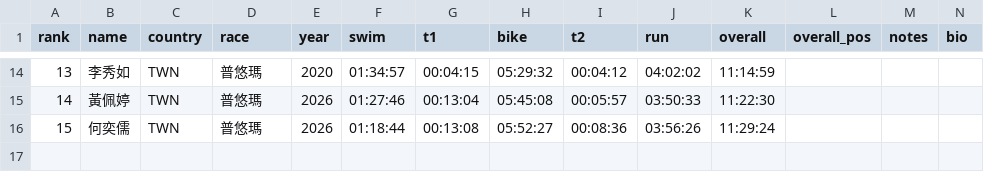
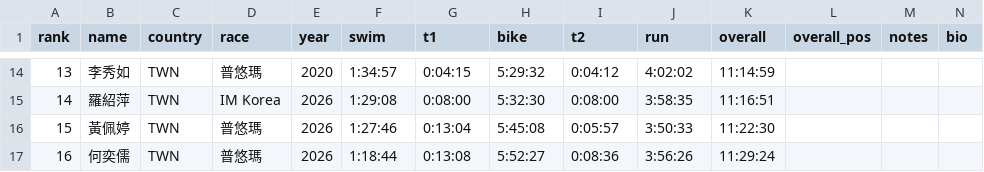
Before and after one commit to alan-1919/tri-ranking, a CSV file: rankings.csv, drawn as a sheet; only a part is shown, gaps mark what is left out; addresses are those after the commit; rows hold the shown columns only; the diff covers the shown part only; the diff names each change by its address in the sheet, - before the commit and + after, or states it on an @@ line.

```diff
--- a/rankings.csv
+++ b/rankings.csv
-F14 (swim): 01:34:57
+F14 (swim): 1:34:57
-G14 (t1): 00:04:15
+G14 (t1): 0:04:15
-H14 (bike): 05:29:32
+H14 (bike): 5:29:32
-I14 (t2): 00:04:12
+I14 (t2): 0:04:12
-J14 (run): 04:02:02
+J14 (run): 4:02:02
+row 15: 14 | 羅紹萍 | TWN | IM Korea | 2026 | 1:29:08 | 0:08:00 | 5:32:30 | 0:08:00 | 3:58:35 | 11:16:51
@@ column A (rank) renumbered from row 16 down @@
-F16 (swim): 01:27:46
+F16 (swim): 1:27:46
-G16 (t1): 00:13:04
+G16 (t1): 0:13:04
-H16 (bike): 05:45:08
+H16 (bike): 5:45:08
-I16 (t2): 00:05:57
+I16 (t2): 0:05:57
-J16 (run): 03:50:33
+J16 (run): 3:50:33
-F17 (swim): 01:18:44
+F17 (swim): 1:18:44
-G17 (t1): 00:13:08
+G17 (t1): 0:13:08
-H17 (bike): 05:52:27
+H17 (bike): 5:52:27
-I17 (t2): 00:08:36
+I17 (t2): 0:08:36
-J17 (run): 03:56:26
+J17 (run): 3:56:26
```
Also changed, not shown: 60 edited cells elsewhere in this file.
